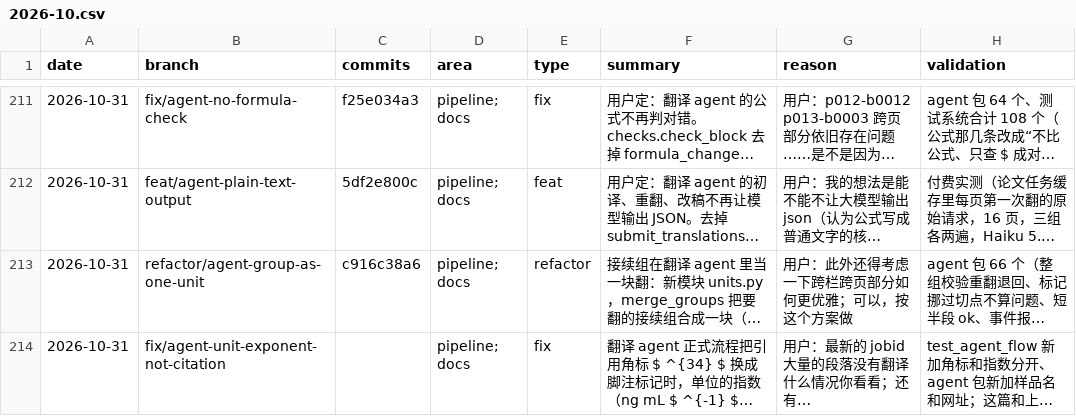
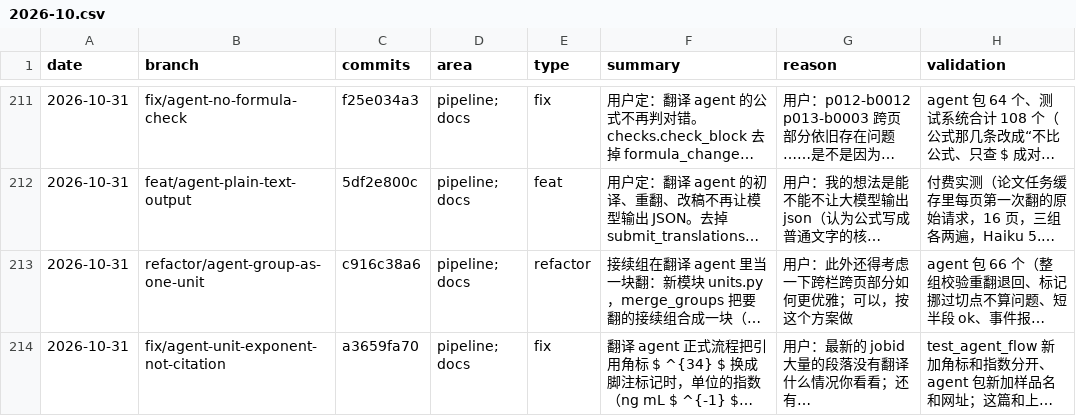
Before and after one commit to wxyhgk/retain-pdf, a CSV file: docs/ops/devlog/2026-10.csv, drawn as a sheet; only a part is shown, gaps mark what is left out; long unchanged cells end in …; the diff names each change by its address in the sheet, - before the commit and + after, or states it on an @@ line.

```diff
--- a/docs/ops/devlog/2026-10.csv
+++ b/docs/ops/devlog/2026-10.csv
-C214 (commits): (empty)
+C214 (commits): a3659fa70
```
